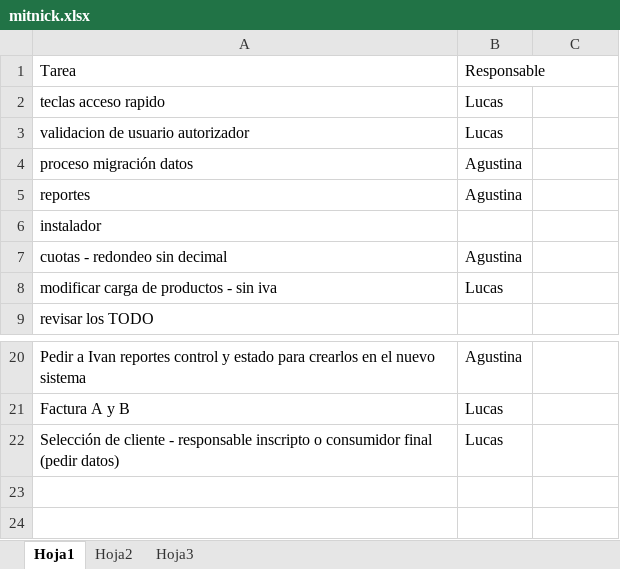
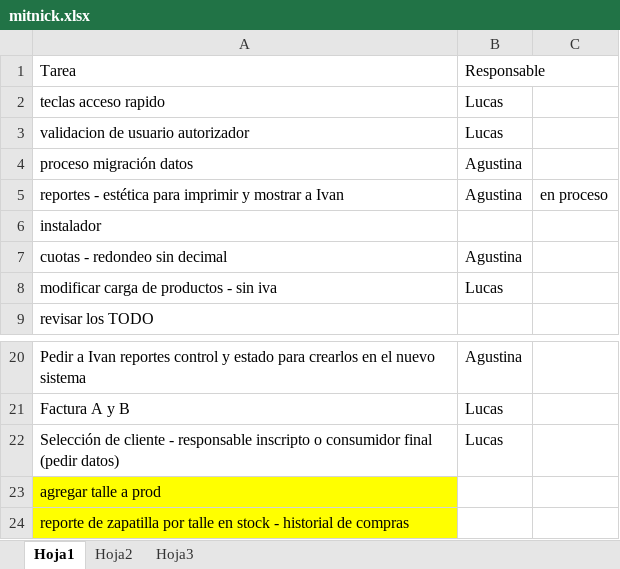
Before and after one commit to darios251/mitnick, an Excel workbook: mitnick.xlsx, sheet Hoja1, drawn as a sheet; only a part is shown, gaps mark what is left out; values as stored, in another font and other column widths than the file's, no borders; removed rows and columns are numbered as before the commit, all else as after; the diff names each change by its address in the sheet, - before the commit and + after, or states it on an @@ line.

Commit message:
actualizacion tareas agus

```diff
--- a/mitnick.xlsx (sheet Hoja1)
+++ b/mitnick.xlsx (sheet Hoja1)
-row 5: reportes | Agustina
+row 5: reportes - estética para imprimir y mostrar a Ivan | Agustina | en proceso
+row 23: agregar talle a prod
+row 24: reporte de zapatilla por talle en stock - historial de compras
```
